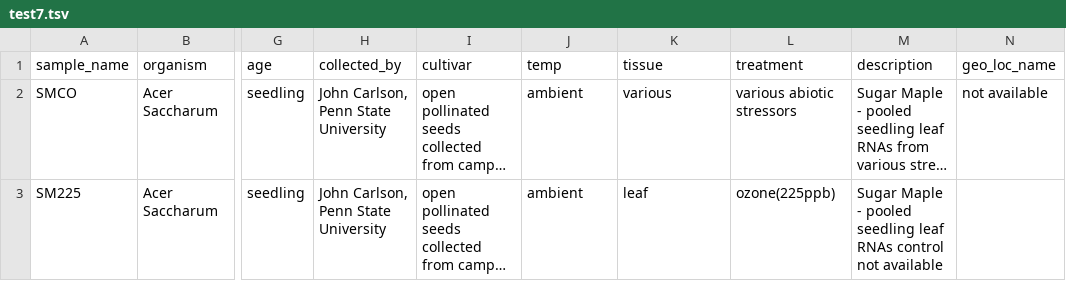
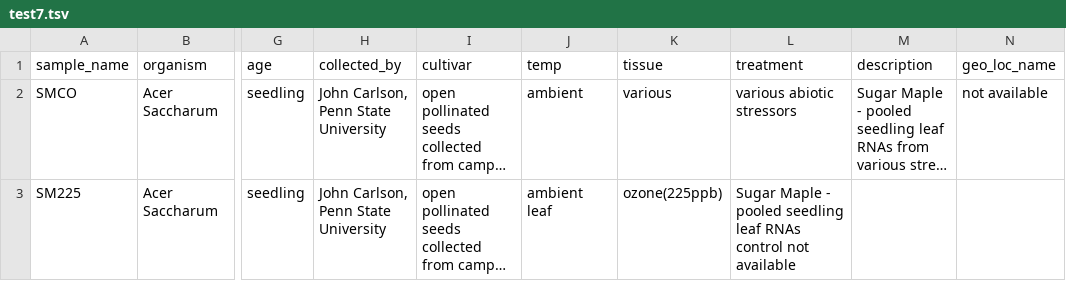
Before and after one commit to tripal/tripal_analysis_expression, a TSV file: example_files/test7.tsv, drawn as a sheet; only a part is shown, gaps mark what is left out; long unchanged cells end in …; the diff names each change by its address in the sheet, - before the commit and + after, or states it on an @@ line.

Commit message:
Update test7.tsv

```diff
--- a/example_files/test7.tsv
+++ b/example_files/test7.tsv
-J3 (temp): ambient
+J3 (temp): ambient leaf
-K3 (tissue): leaf
+K3 (tissue): ozone(225ppb)
-L3 (treatment): ozone(225ppb)
+L3 (treatment): Sugar Maple - pooled seedling leaf RNAs control not available
-M3 (description): Sugar Maple - pooled seedling leaf RNAs control not available
+M3 (description): (empty)
```
